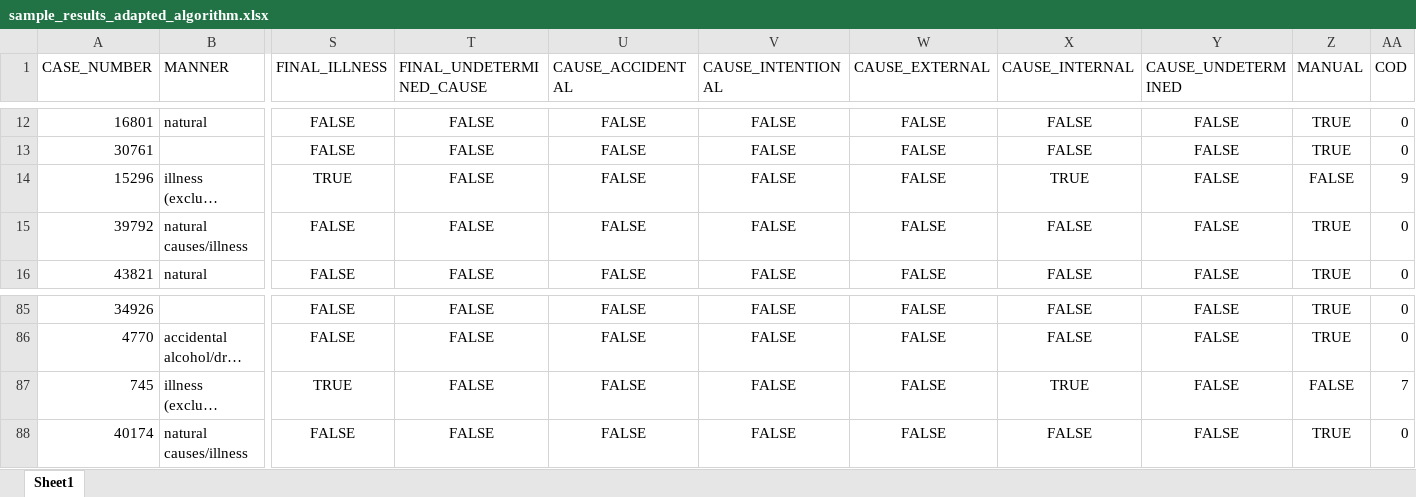
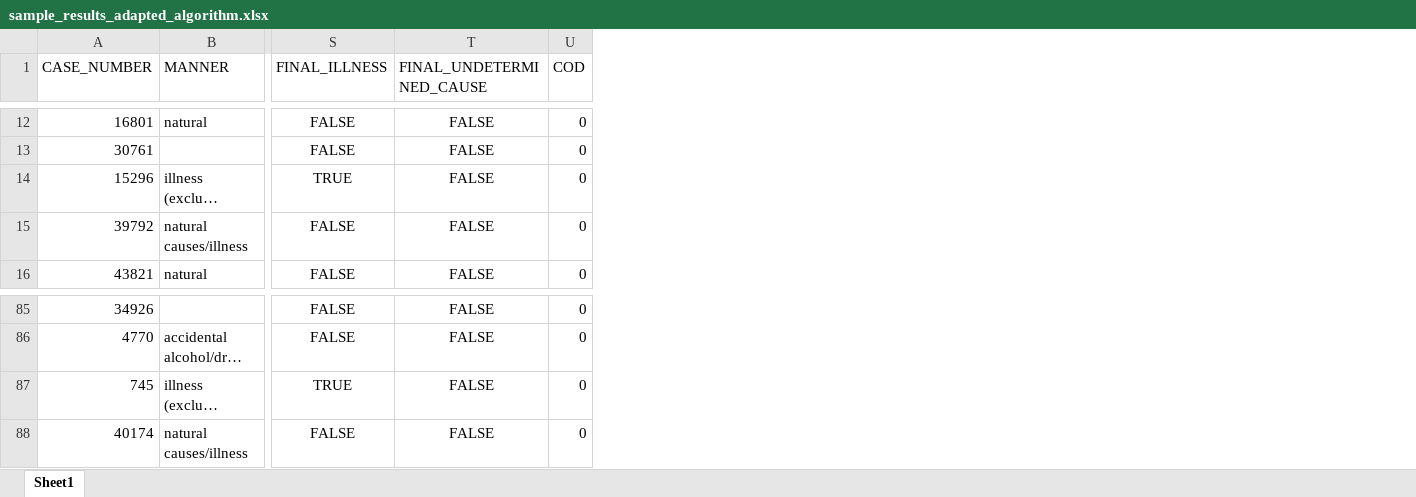
Before and after one commit to callmeufu/harmonized-carceral-mortality-database, an Excel workbook: data/a_01_mortality_data_processed/fitting_mci_doc_cod/sample_results_adapted_algorithm.xlsx, sheet Sheet1, drawn as a sheet; only a part is shown, gaps mark what is left out; long unchanged cells end in …; values as stored, in another font and other column widths than the file's, no borders; removed rows and columns are numbered as before the commit, all else as after; the diff covers the shown part only; the diff names each change by its address in the sheet, - before the commit and + after, or states it on an @@ line.

```diff
--- a/data/a_01_mortality_data_processed/fitting_mci_doc_cod/sample_results_adapted_algorithm.xlsx (sheet Sheet1)
+++ b/data/a_01_mortality_data_processed/fitting_mci_doc_cod/sample_results_adapted_algorithm.xlsx (sheet Sheet1)
-column U (CAUSE_ACCIDENTAL), rows 12-16: all FALSE; rows 85-88: all FALSE
-column V (CAUSE_INTENTIONAL), rows 12-16: all FALSE; rows 85-88: all FALSE
-column W (CAUSE_EXTERNAL), rows 12-16: all FALSE; rows 85-88: all FALSE
-column X (CAUSE_INTERNAL), rows 12-16: FALSE | FALSE | TRUE | FALSE | FALSE; rows 85-88: FALSE | FALSE | TRUE | FALSE
-column Y (CAUSE_UNDETERMINED), rows 12-16: all FALSE; rows 85-88: all FALSE
-column Z (MANUAL), rows 12-16: TRUE | TRUE | FALSE | TRUE | TRUE; rows 85-88: TRUE | TRUE | FALSE | TRUE
-U14 (COD): 9
+U14 (COD): 0
-U87 (COD): 7
+U87 (COD): 0
```
Also changed, not shown: 27 edited cells elsewhere in this sheet, data/a_01_mortality_data_processed/fitting_mci_doc_cod/final_kw_v1.xlsx, 4 other files.
